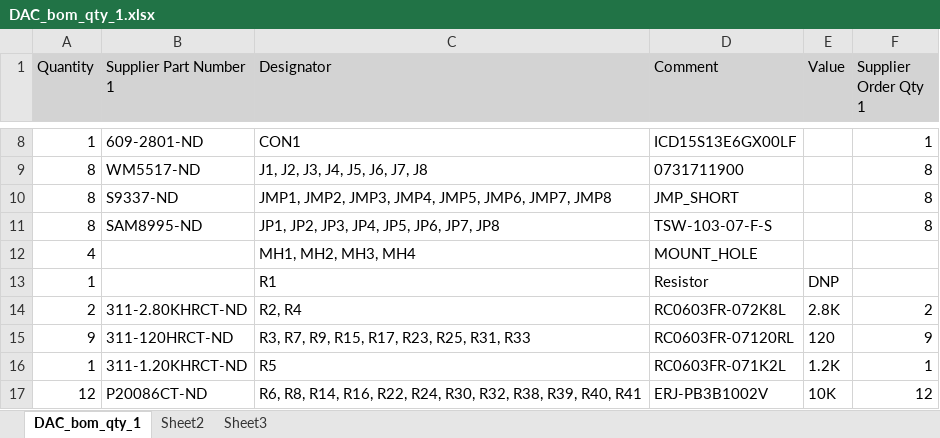
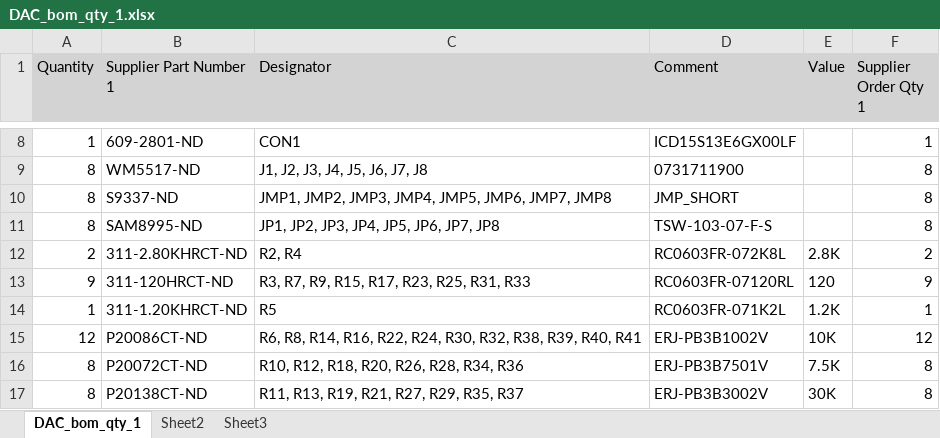
Before and after one commit to Severson-Group/AMDC-Hardware, an Excel workbook: Accessories/ExpansionBoard_DAC/REV20200627B/DAC_bom_qty_1.xlsx, sheet DAC_bom_qty_1, drawn as a sheet; only a part is shown, gaps mark what is left out; the shorter side is filled out with more unchanged rows; values as stored, in another font and other column widths than the file's, no borders; the diff names each change by its address in the sheet, - before the commit and + after, or states it on an @@ line.

Commit message:
removed DNP resistor and mounting holes from BOM

```diff
--- a/Accessories/ExpansionBoard_DAC/REV20200627B/DAC_bom_qty_1.xlsx (sheet DAC_bom_qty_1)
+++ b/Accessories/ExpansionBoard_DAC/REV20200627B/DAC_bom_qty_1.xlsx (sheet DAC_bom_qty_1)
-row 12: 4 |  | MH1, MH2, MH3, MH4 | MOUNT_HOLE
-row 13: 1 |  | R1 | Resistor | DNP
```
Also changed, not shown: Accessories/ExpansionBoard_DAC/REV20200627B/DAC_bom_qty_10.xlsx, 4 other files.
